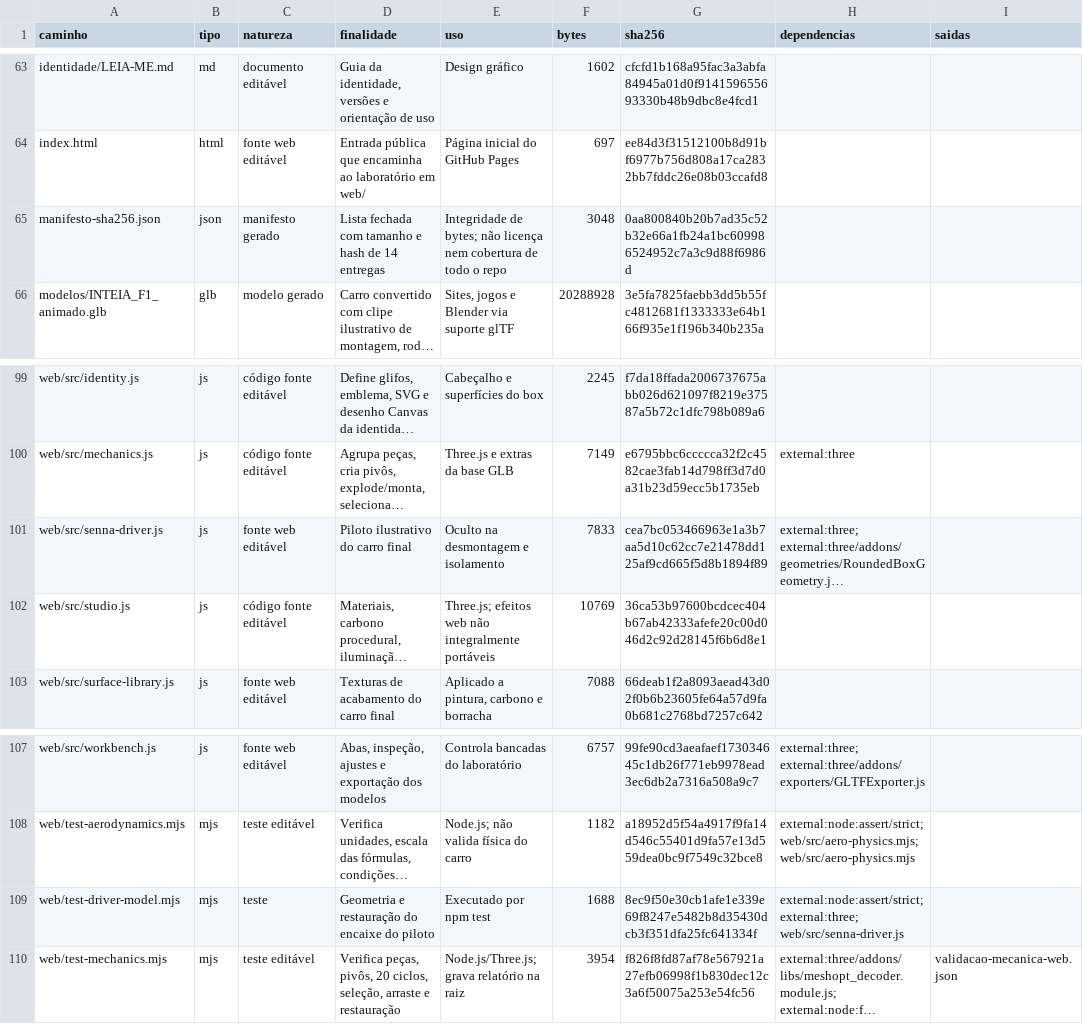
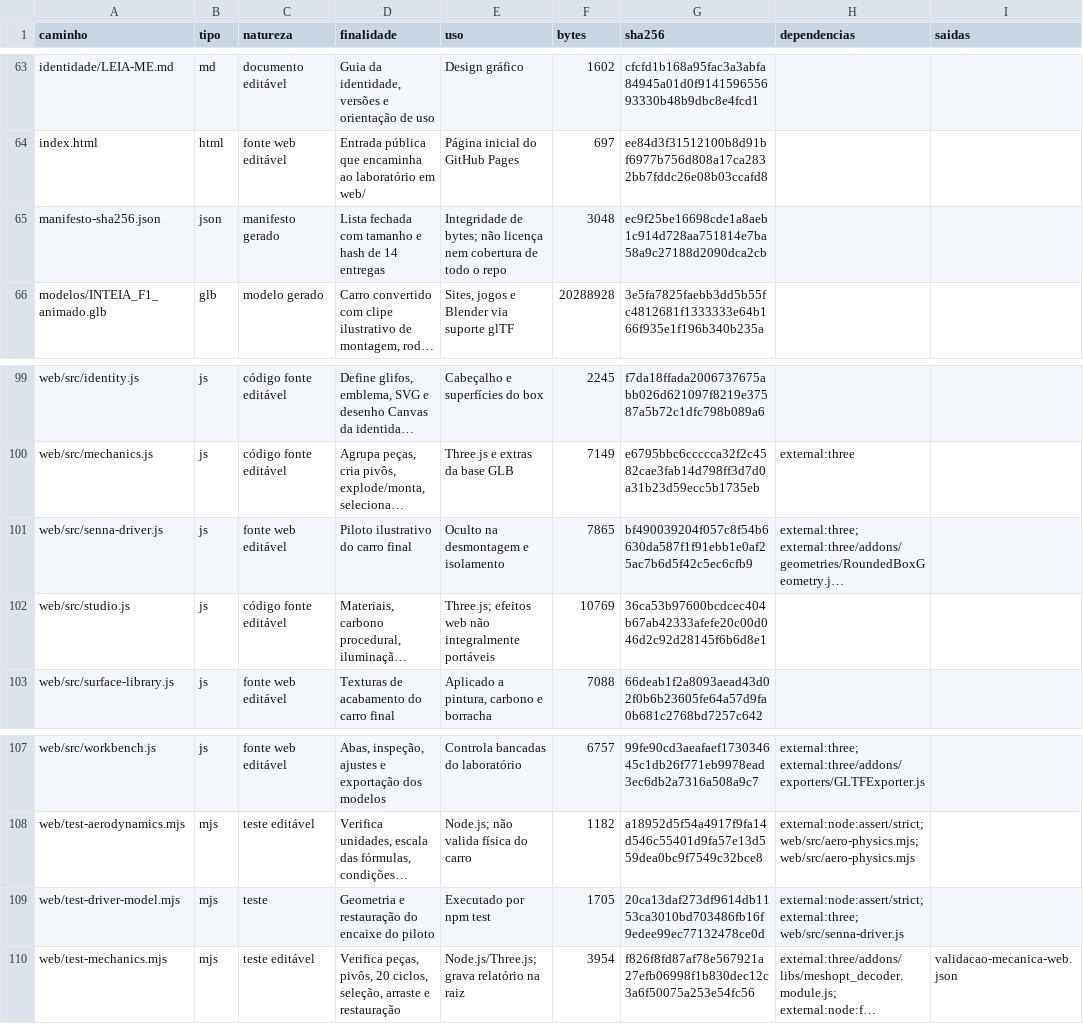
Before and after one commit to igormorais123/INTEIA-laboratorio-3d, a CSV file: docs/mapeamento-detalhado/dados/catalogo.csv, drawn as a sheet; only a part is shown, gaps mark what is left out; long unchanged cells end in …; the diff covers the shown part only; the diff names each change by its address in the sheet, - before the commit and + after, or states it on an @@ line.

```diff
--- a/docs/mapeamento-detalhado/dados/catalogo.csv
+++ b/docs/mapeamento-detalhado/dados/catalogo.csv
-G65 (sha256): 0aa800840b20b7ad35c52b32e66a1fb24a1bc609986524952c7a3c9d88f6986d
+G65 (sha256): ec9f25be16698cde1a8aeb1c914d728aa751814e7ba58a9c27188d2090dca2cb
-F101 (bytes): 7833
+F101 (bytes): 7865
-G101 (sha256): cea7bc053466963e1a3b7aa5d10c62cc7e21478dd125af9cd665f5d8b1894f89
+G101 (sha256): bf490039204f057c8f54b6630da587f1f91ebb1e0af25ac7b6d5f42c5ec6cfb9
-F109 (bytes): 1688
+F109 (bytes): 1705
-G109 (sha256): 8ec9f50e30cb1afe1e339e69f8247e5482b8d35430dcb3f351dfa25fc641334f
+G109 (sha256): 20ca13daf273df9614db1153ca3010bd703486fb16f9edee99ec77132478ce0d
```
Also changed, not shown: 10 edited cells elsewhere in this file, 20 other files.
